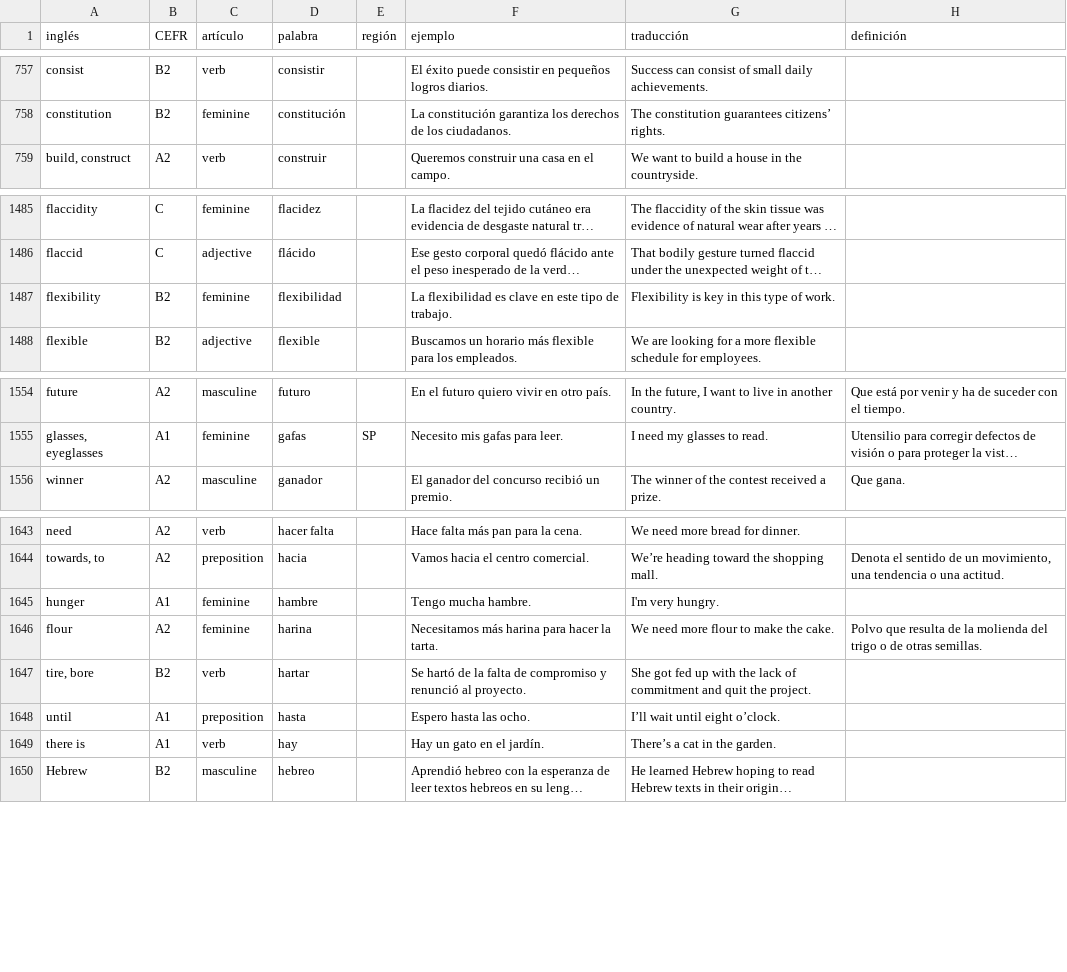
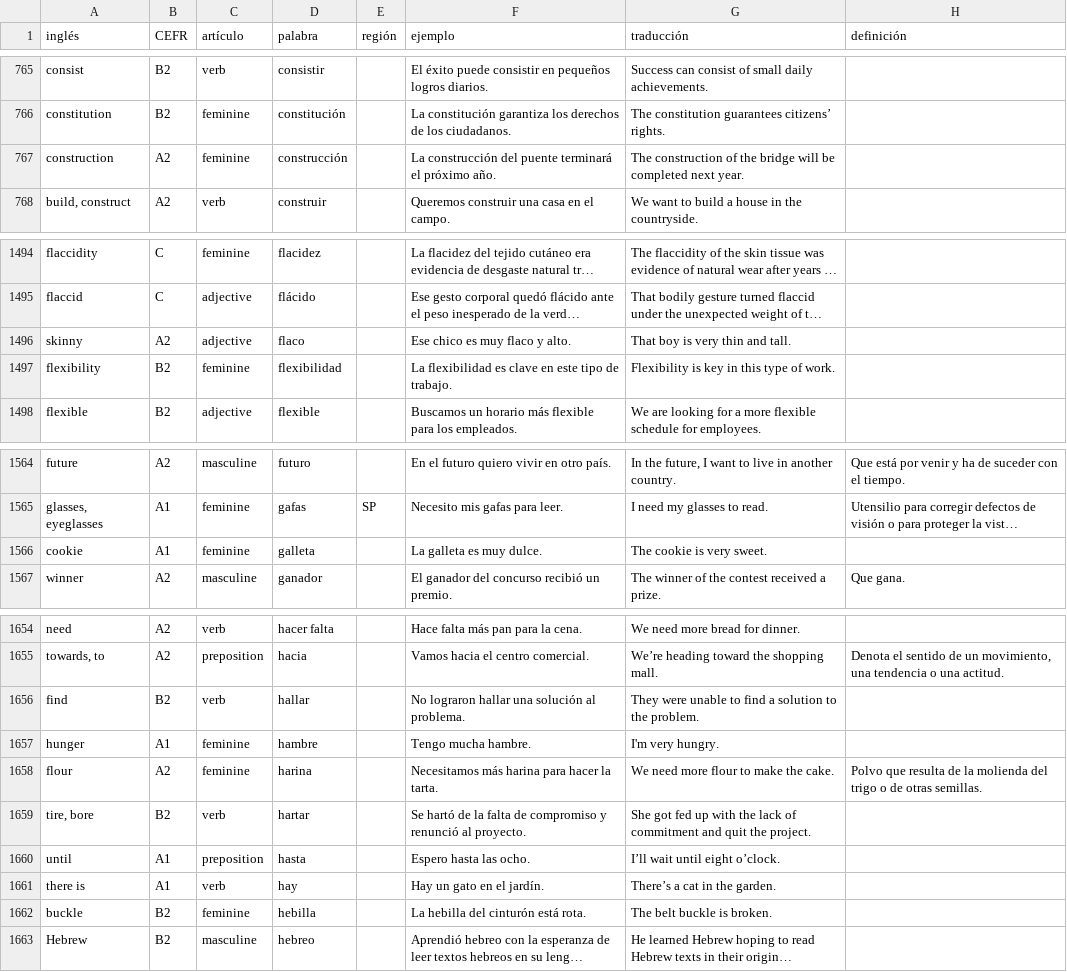
Before and after one commit to osloandrew/spanish, a CSV file: spanishWords.csv, drawn as a sheet; only a part is shown, gaps mark what is left out; long unchanged cells end in …; the diff covers the shown part only; the diff names each change by its address in the sheet, - before the commit and + after, or states it on an @@ line.

```diff
--- a/spanishWords.csv
+++ b/spanishWords.csv
+row 767: construction | A2 | feminine | construcción |  | La construcción del puente terminará el próximo año. | The construction of the bridge will be completed next year.
+row 1496: skinny | A2 | adjective | flaco |  | Ese chico es muy flaco y alto. | That boy is very thin and tall.
+row 1566: cookie | A1 | feminine | galleta |  | La galleta es muy dulce. | The cookie is very sweet.
+row 1656: find | B2 | verb | hallar |  | No lograron hallar una solución al problema. | They were unable to find a solution to the problem.
+row 1662: buckle | B2 | feminine | hebilla |  | La hebilla del cinturón está rota. | The belt buckle is broken.
```
Also changed, not shown: 19 added rows, 1 moved row and 46 edited cells elsewhere in this file.
